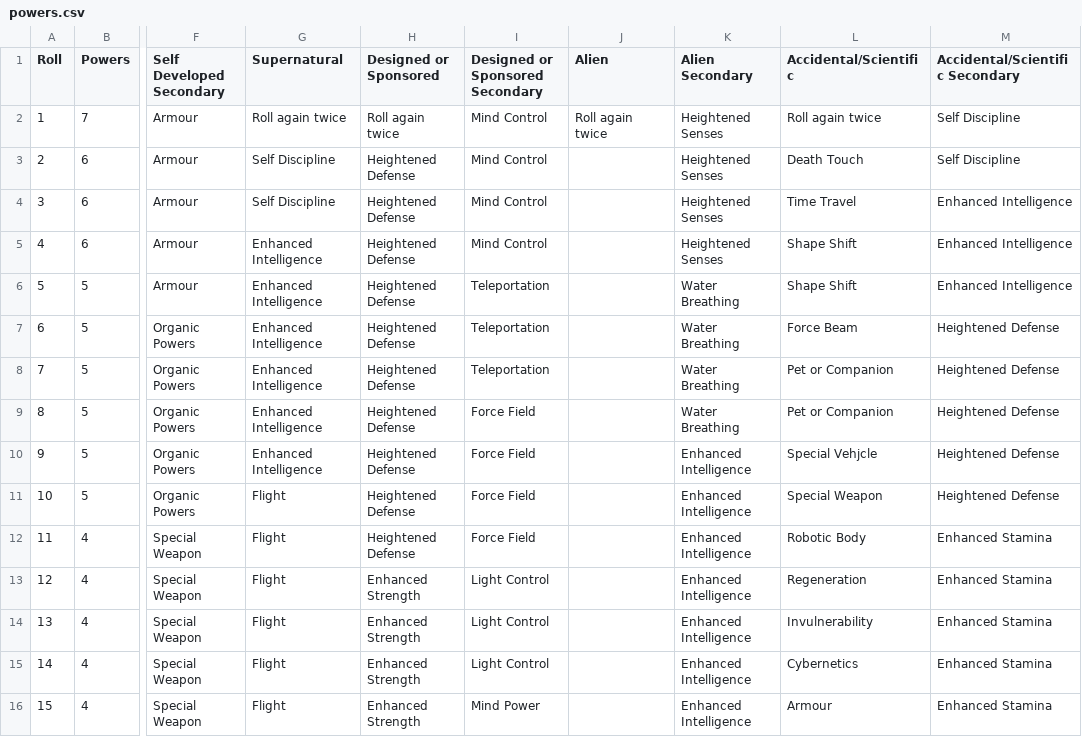
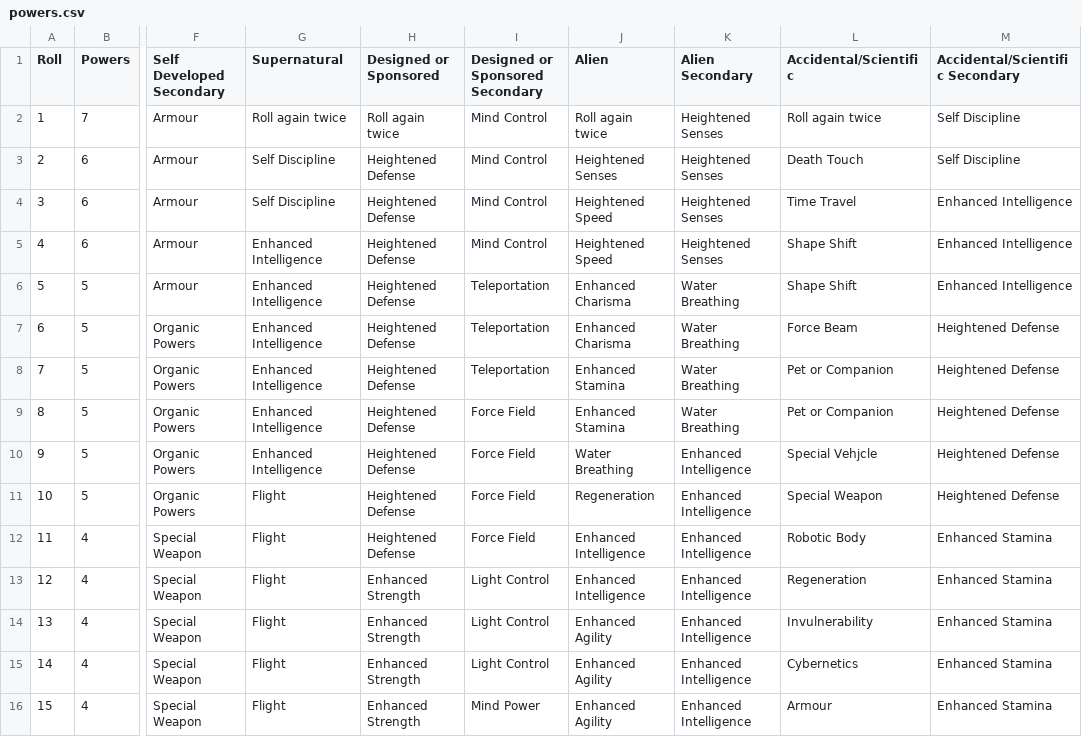
Before and after one commit to bluetyson/Super-Squadron, a CSV file: super_squadron/powers.csv, drawn as a sheet; only a part is shown, gaps mark what is left out; the diff covers the shown part only; the diff names each change by its address in the sheet, - before the commit and + after, or states it on an @@ line.

Commit message:
Alien

```diff
--- a/super_squadron/powers.csv
+++ b/super_squadron/powers.csv
-J3 (Alien): (empty)
+J3 (Alien): Heightened Senses
-J4:J5 (Alien): (empty)
+J4:J5 (Alien): Heightened Speed
-J6:J7 (Alien): (empty)
+J6:J7 (Alien): Enhanced Charisma
-J8:J9 (Alien): (empty)
+J8:J9 (Alien): Enhanced Stamina
-J10 (Alien): (empty)
+J10 (Alien): Water Breathing
-J11 (Alien): (empty)
+J11 (Alien): Regeneration
-J12:J13 (Alien): (empty)
+J12:J13 (Alien): Enhanced Intelligence
-J14:J16 (Alien): (empty)
+J14:J16 (Alien): Enhanced Agility
```
Also changed, not shown: 94 edited cells elsewhere in this file.
